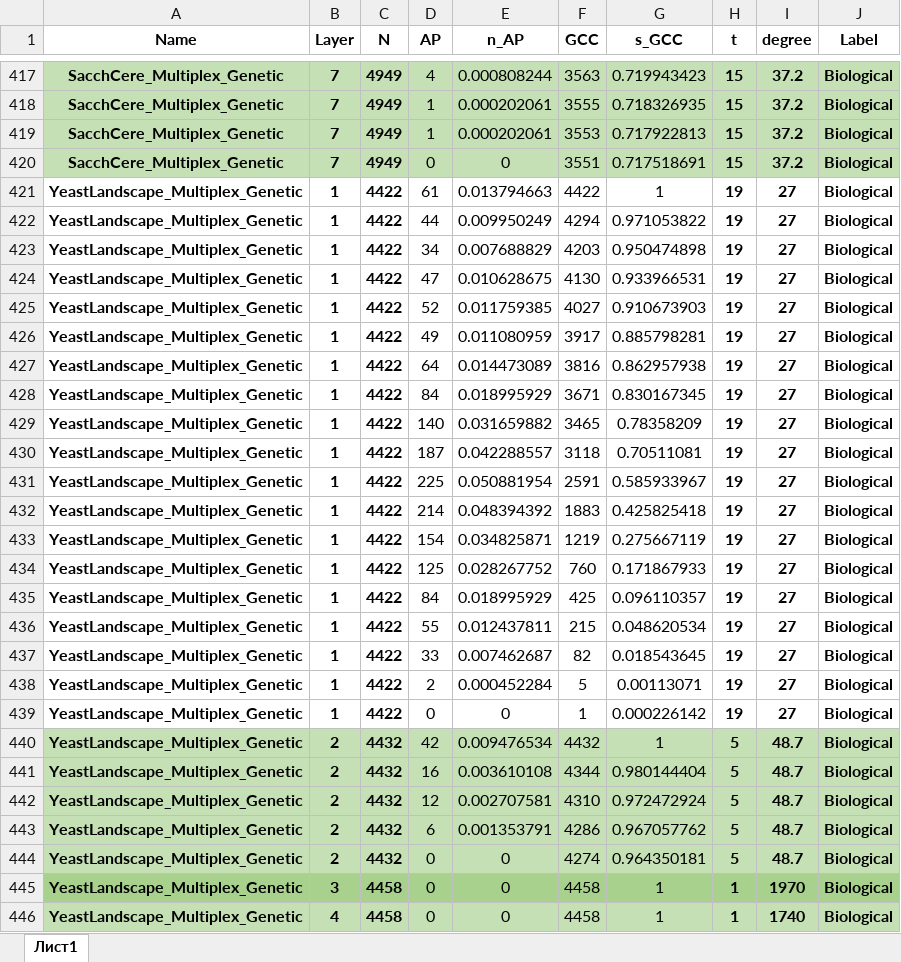
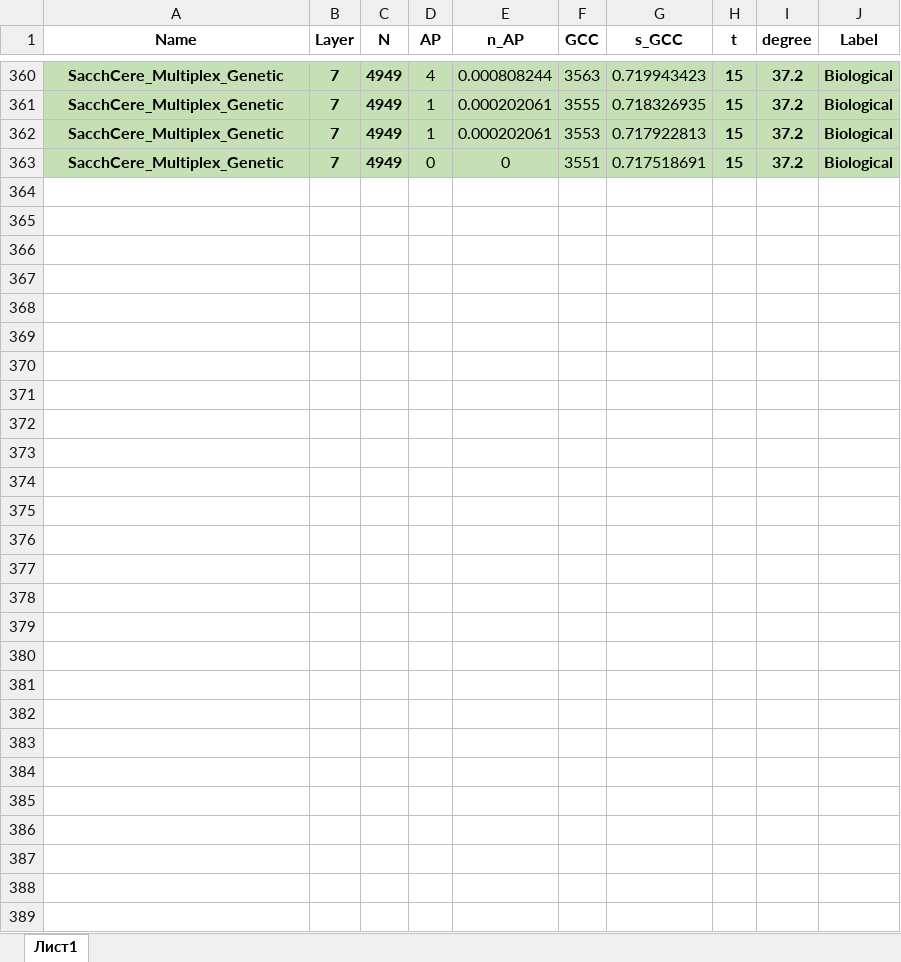
Before and after one commit to ArtemVergazov/ap_in_multiplex_networks, an Excel workbook: experiments/real_data_experiments/results/results_single_layers.xlsx, sheet Лист1, drawn as a sheet; only a part is shown, gaps mark what is left out; values as stored, in another font and other column widths than the file's, no borders; the diff covers the shown part only; the diff names each change by its address in the sheet, - before the commit and + after, or states it on an @@ line.

Commit message:
real multiplex example

```diff
--- a/experiments/real_data_experiments/results/results_single_layers.xlsx (sheet Лист1)
+++ b/experiments/real_data_experiments/results/results_single_layers.xlsx (sheet Лист1)
-row 421: YeastLandscape_Multiplex_Genetic | 1 | 4422 | 61 | 0.013794663 | 4422 | 1 | 19 | 27 | Biological
-row 422: YeastLandscape_Multiplex_Genetic | 1 | 4422 | 44 | 0.009950249 | 4294 | 0.971053822 | 19 | 27 | Biological
-row 423: YeastLandscape_Multiplex_Genetic | 1 | 4422 | 34 | 0.007688829 | 4203 | 0.950474898 | 19 | 27 | Biological
-row 424: YeastLandscape_Multiplex_Genetic | 1 | 4422 | 47 | 0.010628675 | 4130 | 0.933966531 | 19 | 27 | Biological
-row 425: YeastLandscape_Multiplex_Genetic | 1 | 4422 | 52 | 0.011759385 | 4027 | 0.910673903 | 19 | 27 | Biological
-row 426: YeastLandscape_Multiplex_Genetic | 1 | 4422 | 49 | 0.011080959 | 3917 | 0.885798281 | 19 | 27 | Biological
-row 427: YeastLandscape_Multiplex_Genetic | 1 | 4422 | 64 | 0.014473089 | 3816 | 0.862957938 | 19 | 27 | Biological
-row 428: YeastLandscape_Multiplex_Genetic | 1 | 4422 | 84 | 0.018995929 | 3671 | 0.830167345 | 19 | 27 | Biological
-row 429: YeastLandscape_Multiplex_Genetic | 1 | 4422 | 140 | 0.031659882 | 3465 | 0.78358209 | 19 | 27 | Biological
-row 430: YeastLandscape_Multiplex_Genetic | 1 | 4422 | 187 | 0.042288557 | 3118 | 0.70511081 | 19 | 27 | Biological
-row 431: YeastLandscape_Multiplex_Genetic | 1 | 4422 | 225 | 0.050881954 | 2591 | 0.585933967 | 19 | 27 | Biological
-row 432: YeastLandscape_Multiplex_Genetic | 1 | 4422 | 214 | 0.048394392 | 1883 | 0.425825418 | 19 | 27 | Biological
-row 433: YeastLandscape_Multiplex_Genetic | 1 | 4422 | 154 | 0.034825871 | 1219 | 0.275667119 | 19 | 27 | Biological
-row 434: YeastLandscape_Multiplex_Genetic | 1 | 4422 | 125 | 0.028267752 | 760 | 0.171867933 | 19 | 27 | Biological
-row 435: YeastLandscape_Multiplex_Genetic | 1 | 4422 | 84 | 0.018995929 | 425 | 0.096110357 | 19 | 27 | Biological
-row 436: YeastLandscape_Multiplex_Genetic | 1 | 4422 | 55 | 0.012437811 | 215 | 0.048620534 | 19 | 27 | Biological
-row 437: YeastLandscape_Multiplex_Genetic | 1 | 4422 | 33 | 0.007462687 | 82 | 0.018543645 | 19 | 27 | Biological
-row 438: YeastLandscape_Multiplex_Genetic | 1 | 4422 | 2 | 0.000452284 | 5 | 0.00113071 | 19 | 27 | Biological
-row 439: YeastLandscape_Multiplex_Genetic | 1 | 4422 | 0 | 0 | 1 | 0.000226142 | 19 | 27 | Biological
-row 440: YeastLandscape_Multiplex_Genetic | 2 | 4432 | 42 | 0.009476534 | 4432 | 1 | 5 | 48.7 | Biological
-row 441: YeastLandscape_Multiplex_Genetic | 2 | 4432 | 16 | 0.003610108 | 4344 | 0.980144404 | 5 | 48.7 | Biological
-row 442: YeastLandscape_Multiplex_Genetic | 2 | 4432 | 12 | 0.002707581 | 4310 | 0.972472924 | 5 | 48.7 | Biological
-row 443: YeastLandscape_Multiplex_Genetic | 2 | 4432 | 6 | 0.001353791 | 4286 | 0.967057762 | 5 | 48.7 | Biological
-row 444: YeastLandscape_Multiplex_Genetic | 2 | 4432 | 0 | 0 | 4274 | 0.964350181 | 5 | 48.7 | Biological
-row 445: YeastLandscape_Multiplex_Genetic | 3 | 4458 | 0 | 0 | 4458 | 1 | 1 | 1970 | Biological
-row 446: YeastLandscape_Multiplex_Genetic | 4 | 4458 | 0 | 0 | 4458 | 1 | 1 | 1740 | Biological
```
Also changed, not shown: 57 removed rows elsewhere in this sheet, formulas that keep their value, experiments/real_data_experiments/results/results.xlsx, 11 other files.
